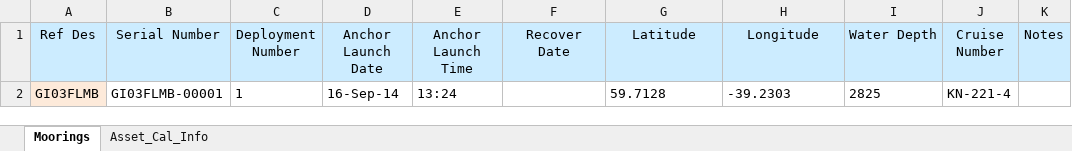
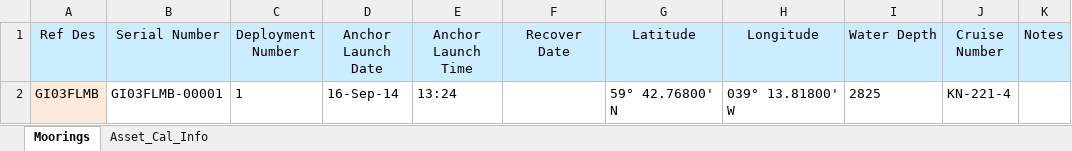
Before and after one commit to oceanobservatories/ingestion-csvs, an Excel workbook: GI03FLMB/Omaha_Cal_Info_GI03FLMB_00001.xlsx, sheet Moorings, drawn as a sheet; values as stored, in another font and other column widths than the file's, no borders; the diff names each change by its address in the sheet, - before the commit and + after, or states it on an @@ line.

```diff
--- a/GI03FLMB/Omaha_Cal_Info_GI03FLMB_00001.xlsx (sheet Moorings)
+++ b/GI03FLMB/Omaha_Cal_Info_GI03FLMB_00001.xlsx (sheet Moorings)
-G2 (Latitude): 59.7128
+G2 (Latitude): 59° 42.76800' N
-H2 (Longitude): -39.2303
+H2 (Longitude): 039° 13.81800' W
```
Also changed, not shown: sheet Asset_Cal_Info, GA03FLMA/Omaha_Cal_Info_GA03FLMA_00001.xlsx, GA03FLMB/Omaha_Cal_Info_GA03FLMB_00001.xlsx, 14 other files.
